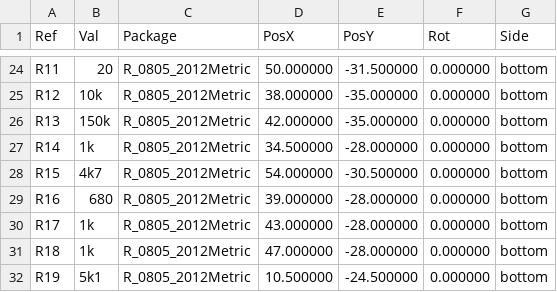
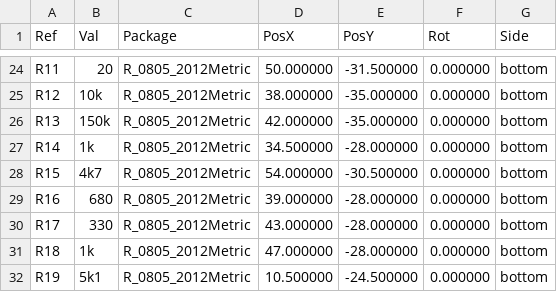
Before and after one commit to mesgas/opentherm-smartthings-gateway, a CSV file: hardware/production/positions.csv, drawn as a sheet; only a part is shown, gaps mark what is left out.

```diff
--- a/hardware/production/positions.csv
+++ b/hardware/production/positions.csv
@@ -29,3 +29,3 @@ Ref,Val,Package,PosX,PosY,Rot,Side
 "R16","680","R_0805_2012Metric",39.000000,-28.000000,0.000000,bottom
-"R17","1k","R_0805_2012Metric",43.000000,-28.000000,0.000000,bottom
+"R17","330","R_0805_2012Metric",43.000000,-28.000000,0.000000,bottom
 "R18","1k","R_0805_2012Metric",47.000000,-28.000000,0.000000,bottom
```
Also changed, not shown: hardware/production/bom.csv, 7 other files.
